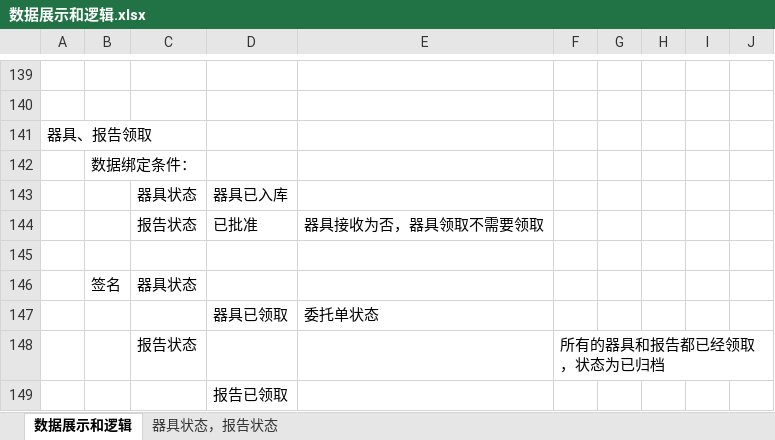
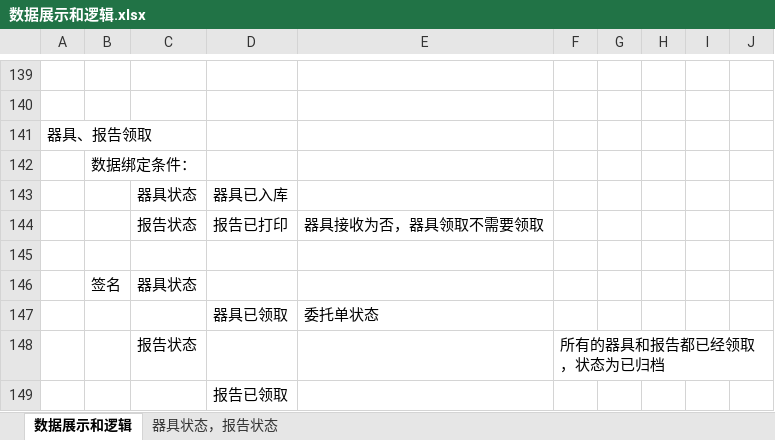
Before and after one commit to flimmy78/SHIYANSHI, an Excel workbook: File/各环节数据展示和业务逻辑/数据展示和逻辑.xlsx, sheet 数据展示和逻辑, drawn as a sheet; only a part is shown, gaps mark what is left out; values as stored, in another font and other column widths than the file's, no borders; the diff names each change by its address in the sheet, - before the commit and + after, or states it on an @@ line.

```diff
--- a/File/各环节数据展示和业务逻辑/数据展示和逻辑.xlsx (sheet 数据展示和逻辑)
+++ b/File/各环节数据展示和业务逻辑/数据展示和逻辑.xlsx (sheet 数据展示和逻辑)
-D144: 已批准
+D144: 报告已打印
```
Also changed, not shown: 4 other files.
